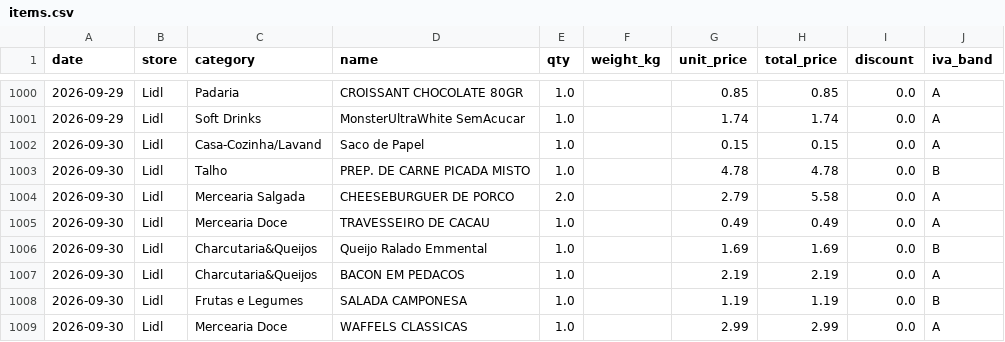
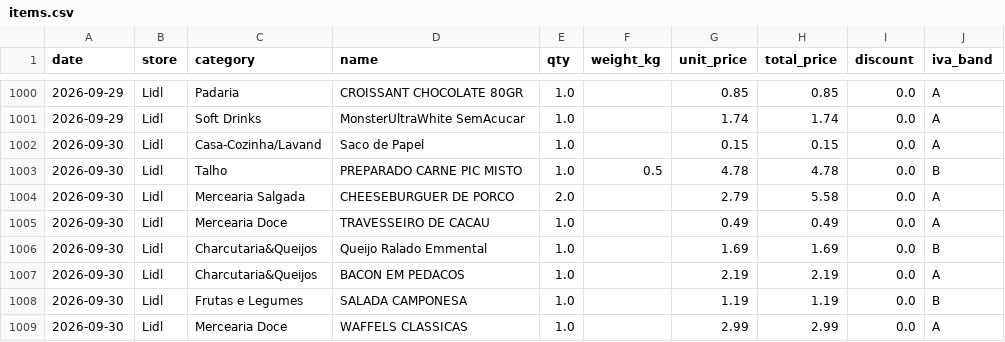
Before and after one commit to vopros21/grocery-planner, a CSV file: data/items.csv, drawn as a sheet; only a part is shown, gaps mark what is left out.

Commit message:
Normalize minced meat item name and add weight

```diff
--- a/data/items.csv
+++ b/data/items.csv
@@ -1002,3 +1002,3 @@ date,store,category,name,qty,weight_kg,unit_price,total_price,discount,iva_band
 2026-09-30,Lidl,Casa-Cozinha/Lavand,Saco de Papel,1.0,,0.15,0.15,0.0,A
-2026-09-30,Lidl,Talho,PREP. DE CARNE PICADA MISTO,1.0,,4.78,4.78,0.0,B
+2026-09-30,Lidl,Talho,PREPARADO CARNE PIC MISTO,1.0,0.5,4.78,4.78,0.0,B
 2026-09-30,Lidl,Mercearia Salgada,CHEESEBURGUER DE PORCO,2.0,,2.79,5.58,0.0,A
```
